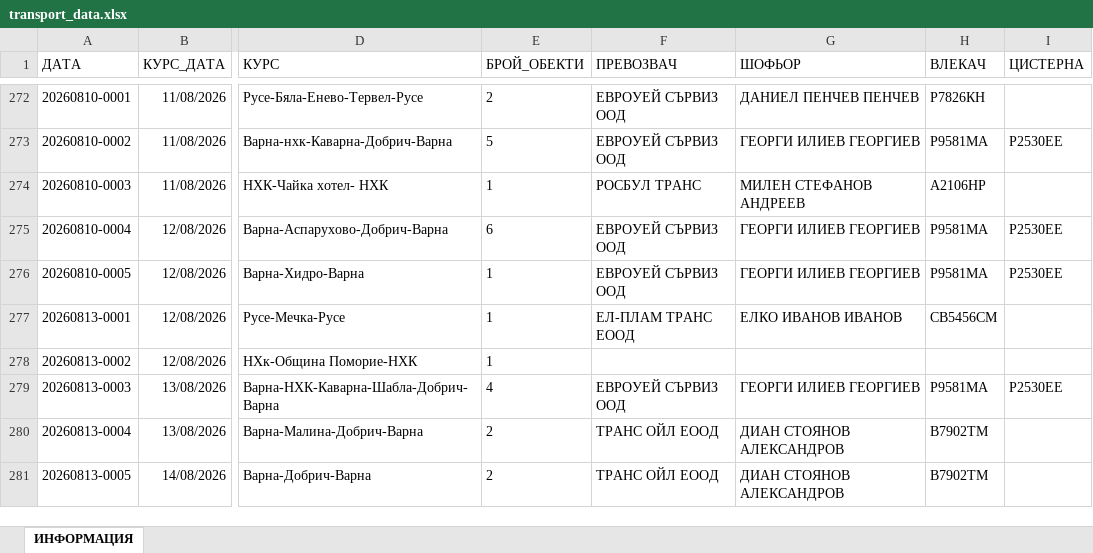
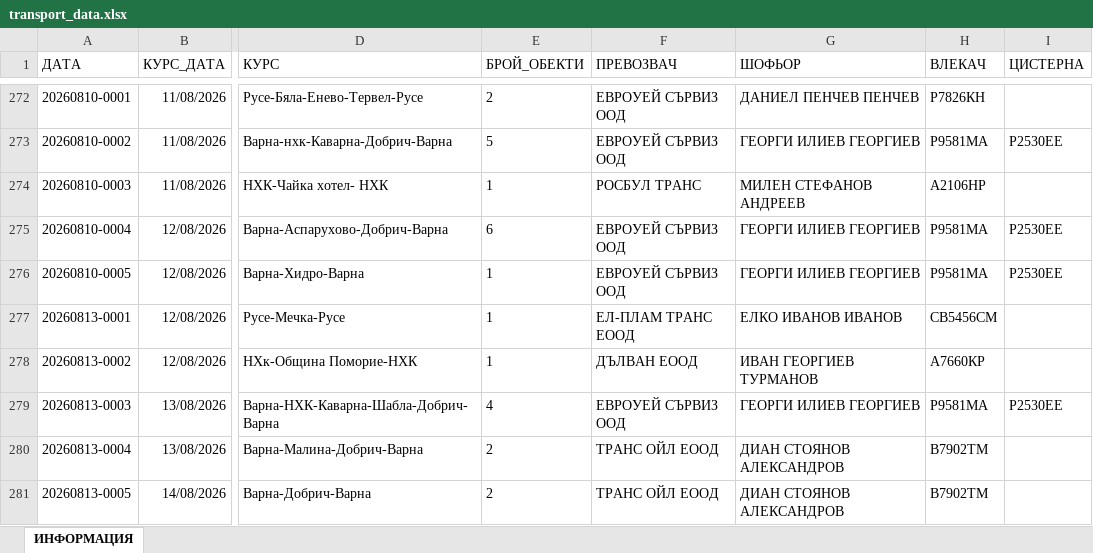
Before and after one commit to plamensve/eko_analysis, an Excel workbook: transport_tests/transport_data.xlsx, sheet ИНФОРМАЦИЯ, drawn as a sheet; only a part is shown, gaps mark what is left out; values as stored, in another font and other column widths than the file's, no borders; the diff covers the shown part only; the diff names each change by its address in the sheet, - before the commit and + after, or states it on an @@ line.

```diff
--- a/transport_tests/transport_data.xlsx (sheet ИНФОРМАЦИЯ)
+++ b/transport_tests/transport_data.xlsx (sheet ИНФОРМАЦИЯ)
-F278 (ПРЕВОЗВАЧ): (empty)
+F278 (ПРЕВОЗВАЧ): ДЪЛВАН ЕООД
-G278 (ШОФЬОР): (empty)
+G278 (ШОФЬОР): ИВАН ГЕОРГИЕВ ТУРМАНОВ
-H278 (ВЛЕКАЧ): (empty)
+H278 (ВЛЕКАЧ): А7660КР
```
Also changed, not shown: 62 added rows and 3 edited cells elsewhere in this sheet, 1 other file.
